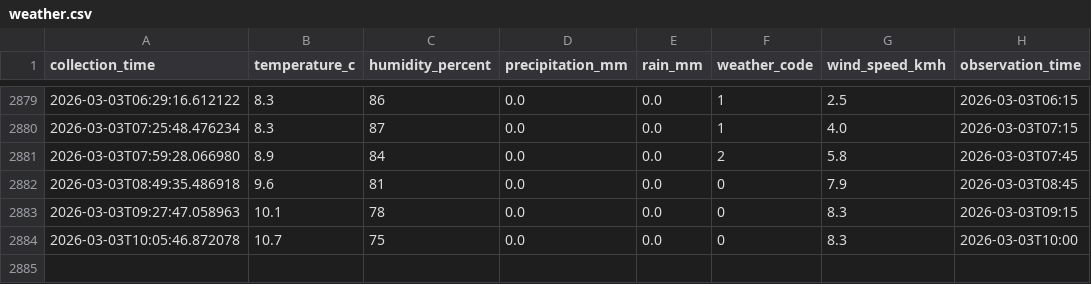
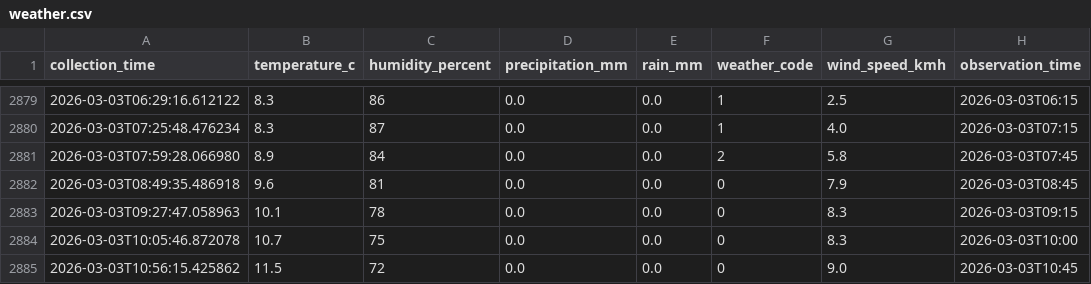
Before and after one commit to mayowaaloko/tfl-bus-optimization, a CSV file: data/weather/weather.csv, drawn as a sheet; only a part is shown, gaps mark what is left out; the diff names each change by its address in the sheet, - before the commit and + after, or states it on an @@ line.

```diff
--- a/data/weather/weather.csv
+++ b/data/weather/weather.csv
+row 2885: 2026-03-03T10:56:15.425862 | 11.5 | 72 | 0.0 | 0.0 | 0 | 9.0 | 2026-03-03T10:45
```
